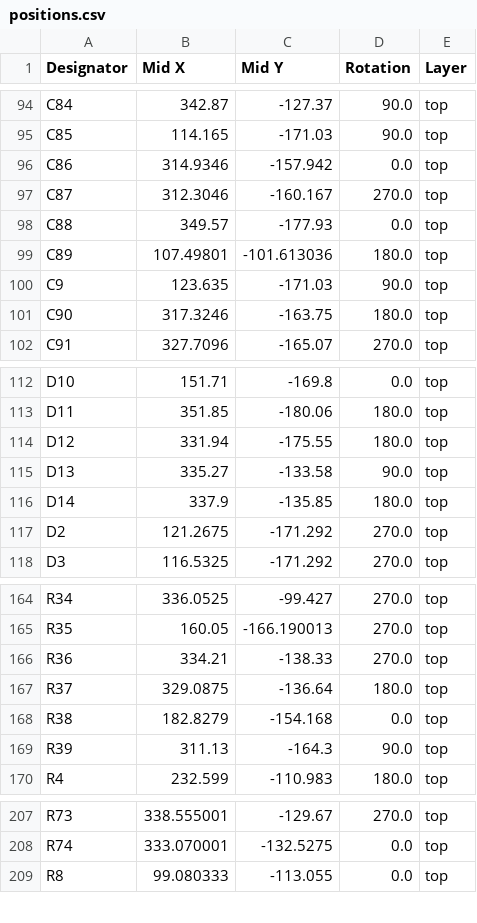
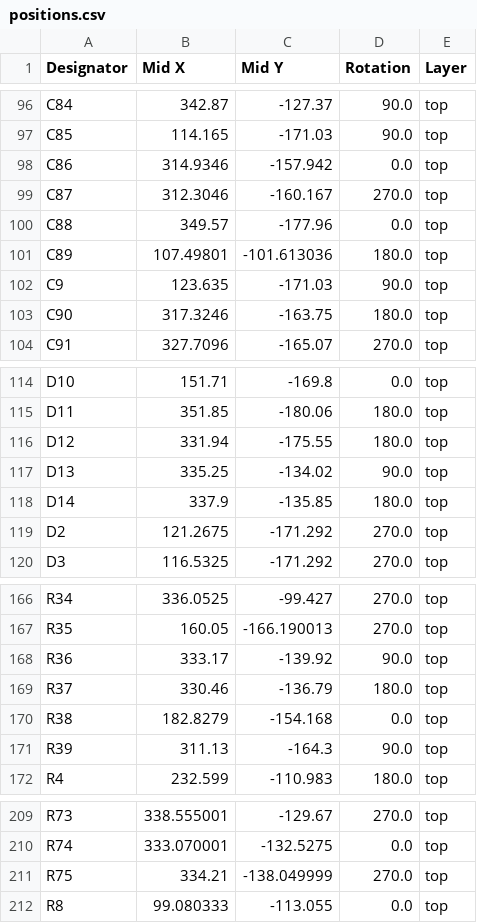
Before and after one commit to DLehenbauer/econopet, a CSV file: hw/rev-b/mainboard/kicad/production/positions.csv, drawn as a sheet; only a part is shown, gaps mark what is left out; the diff covers the shown part only.

```diff
--- a/hw/rev-b/mainboard/kicad/production/positions.csv
+++ b/hw/rev-b/mainboard/kicad/production/positions.csv
@@ -97,3 +99,3 @@ C86,314.9346,-157.942,0.0,top
 C87,312.3046,-160.167,270.0,top
-C88,349.57,-177.93,0.0,top
+C88,349.57,-177.96,0.0,top
 C89,107.49801,-101.613036,180.0,top
@@ -114,3 +116,3 @@ D11,351.85,-180.06,180.0,top
 D12,331.94,-175.55,180.0,top
-D13,335.27,-133.58,90.0,top
+D13,335.25,-134.02,90.0,top
 D14,337.9,-135.85,180.0,top
@@ -165,4 +167,4 @@ R34,336.0525,-99.427,270.0,top
 R35,160.05,-166.190013,270.0,top
-R36,334.21,-138.33,270.0,top
-R37,329.0875,-136.64,180.0,top
+R36,333.17,-139.92,90.0,top
+R37,330.46,-136.79,180.0,top
 R38,182.8279,-154.168,0.0,top
@@ -208,2 +210,3 @@ R73,338.555001,-129.67,270.0,top
 R74,333.070001,-132.5275,0.0,top
+R75,334.21,-138.049999,270.0,top
 R8,99.080333,-113.055,0.0,top
```
Also changed, not shown: 2 added rows and 25 edited cells elsewhere in this file, hw/rev-b/mainboard/kicad/production/bom.csv, hw/rev-b/mainboard/kicad/production/designators.csv, 3 other files.
